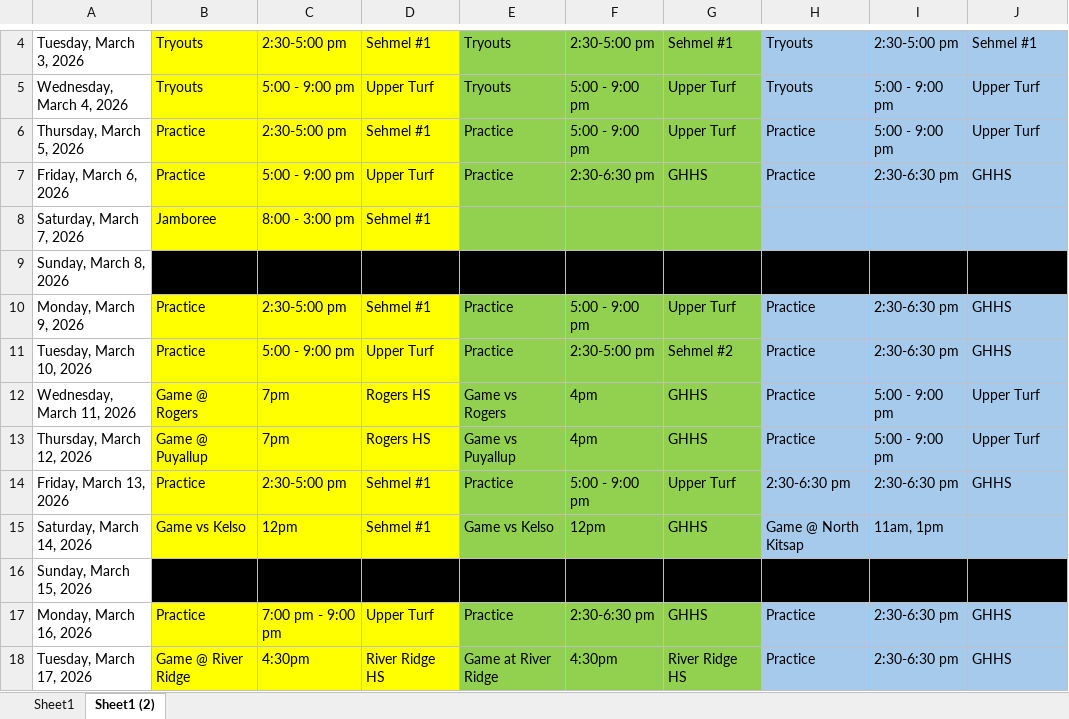
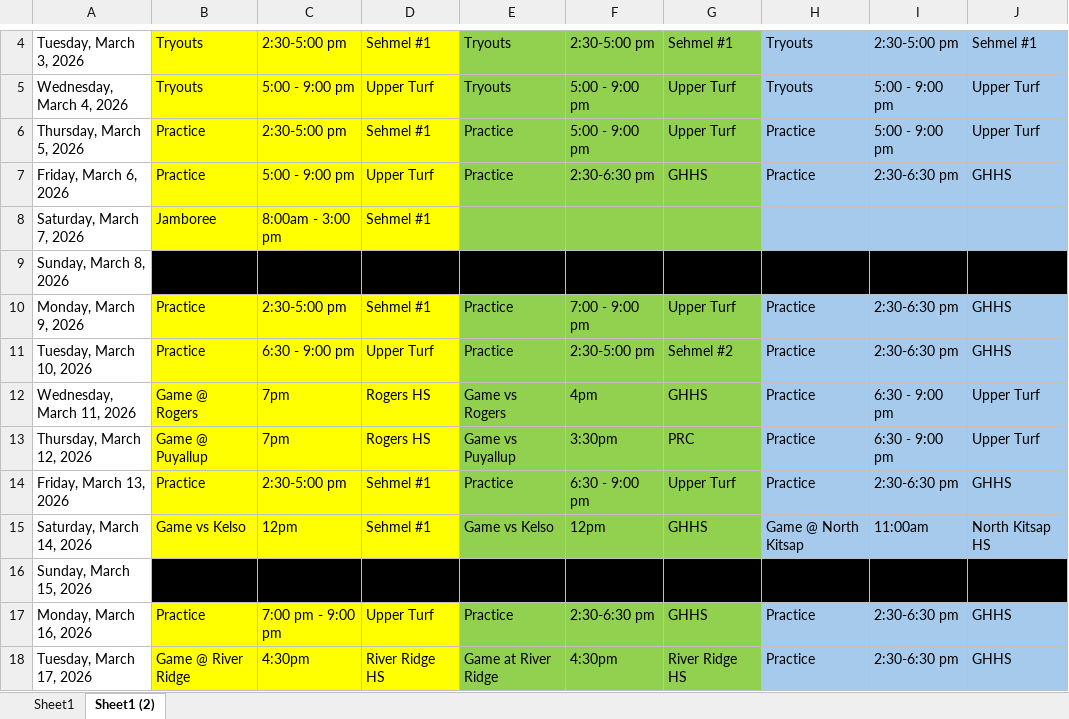
Before and after one commit to bsleeter/GHBaseball, an Excel workbook: Schedule/2026 Master Schedule.xlsx, sheet Sheet1 (2), drawn as a sheet; only a part is shown, gaps mark what is left out; values as stored, in another font and other column widths than the file's, no borders; the diff covers the shown part only; the diff names each change by its address in the sheet, - before the commit and + after, or states it on an @@ line.

```diff
--- a/Schedule/2026 Master Schedule.xlsx (sheet Sheet1 (2))
+++ b/Schedule/2026 Master Schedule.xlsx (sheet Sheet1 (2))
-C8: 8:00 - 3:00 pm
+C8: 8:00am - 3:00 pm
-F10: 5:00 - 9:00 pm
+F10: 7:00 - 9:00 pm
-C11: 5:00 - 9:00 pm
+C11: 6:30 - 9:00 pm
-I12:I13: 5:00 - 9:00 pm
+I12:I13: 6:30 - 9:00 pm
-F13: 4pm
+F13: 3:30pm
-G13: GHHS
+G13: PRC
-F14: 5:00 - 9:00 pm
+F14: 6:30 - 9:00 pm
-H14: 2:30-6:30 pm
+H14: Practice
-I15: 11am, 1pm
+I15: 11:00am
-J15: (empty)
+J15: North Kitsap HS
```
Also changed, not shown: 43 edited cells elsewhere in this sheet, Rosters/2026 Teams.xlsx, 3 other files.
